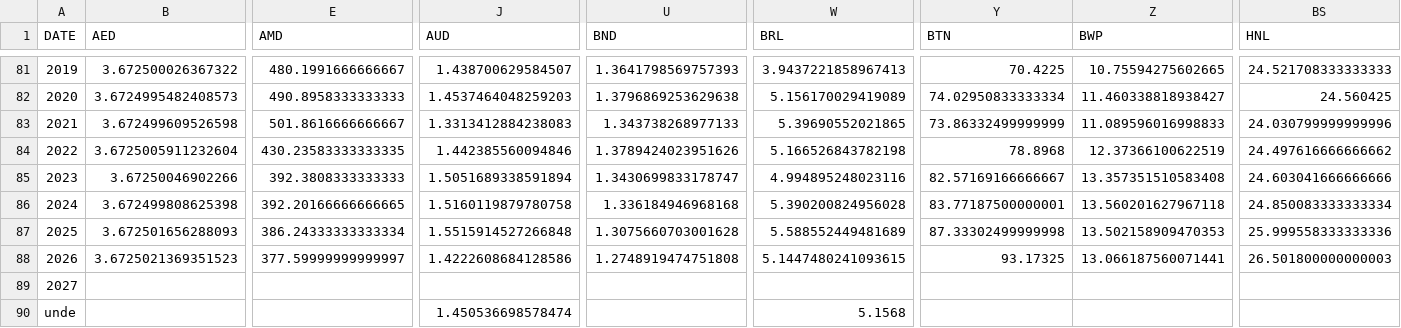
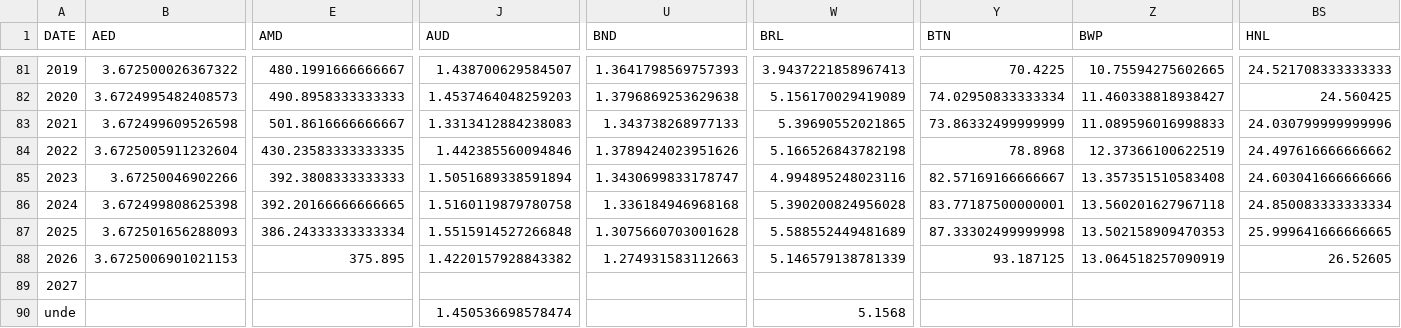
Before and after one commit to xriss/freechange, a CSV file: csv/usd_to_xxx_by_year.csv, drawn as a sheet; only a part is shown, gaps mark what is left out; the diff covers the shown part only; the diff names each change by its address in the sheet, - before the commit and + after, or states it on an @@ line.

```diff
--- a/csv/usd_to_xxx_by_year.csv
+++ b/csv/usd_to_xxx_by_year.csv
-BS87 (HNL): 25.999558333333336
+BS87 (HNL): 25.999641666666665
-B88 (AED): 3.6725021369351523
+B88 (AED): 3.6725006901021153
-E88 (AMD): 377.59999999999997
+E88 (AMD): 375.895
-J88 (AUD): 1.4222608684128586
+J88 (AUD): 1.4220157928843382
-U88 (BND): 1.2748919474751808
+U88 (BND): 1.274931583112663
-W88 (BRL): 5.1447480241093615
+W88 (BRL): 5.146579138781339
-Y88 (BTN): 93.17325
+Y88 (BTN): 93.187125
-Z88 (BWP): 13.066187560071441
+Z88 (BWP): 13.064518257090919
-BS88 (HNL): 26.501800000000003
+BS88 (HNL): 26.52605
```
Also changed, not shown: 48 edited cells elsewhere in this file, 7 other files.
